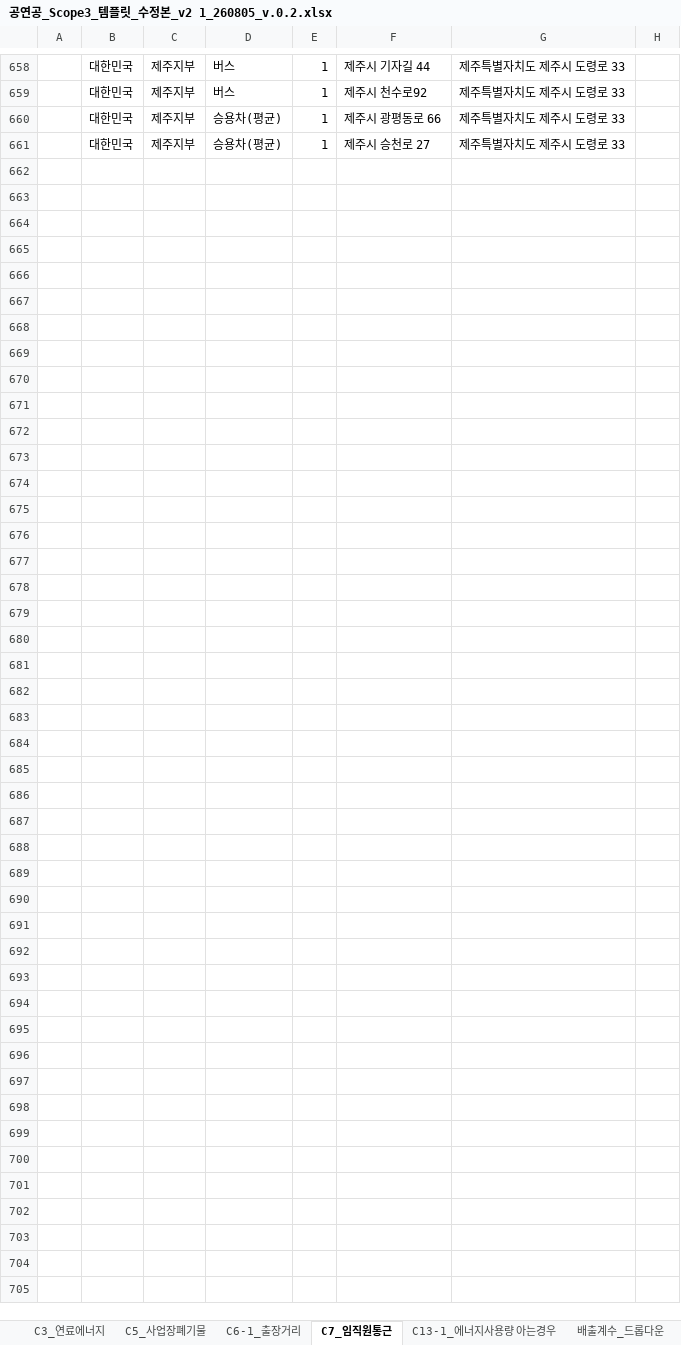
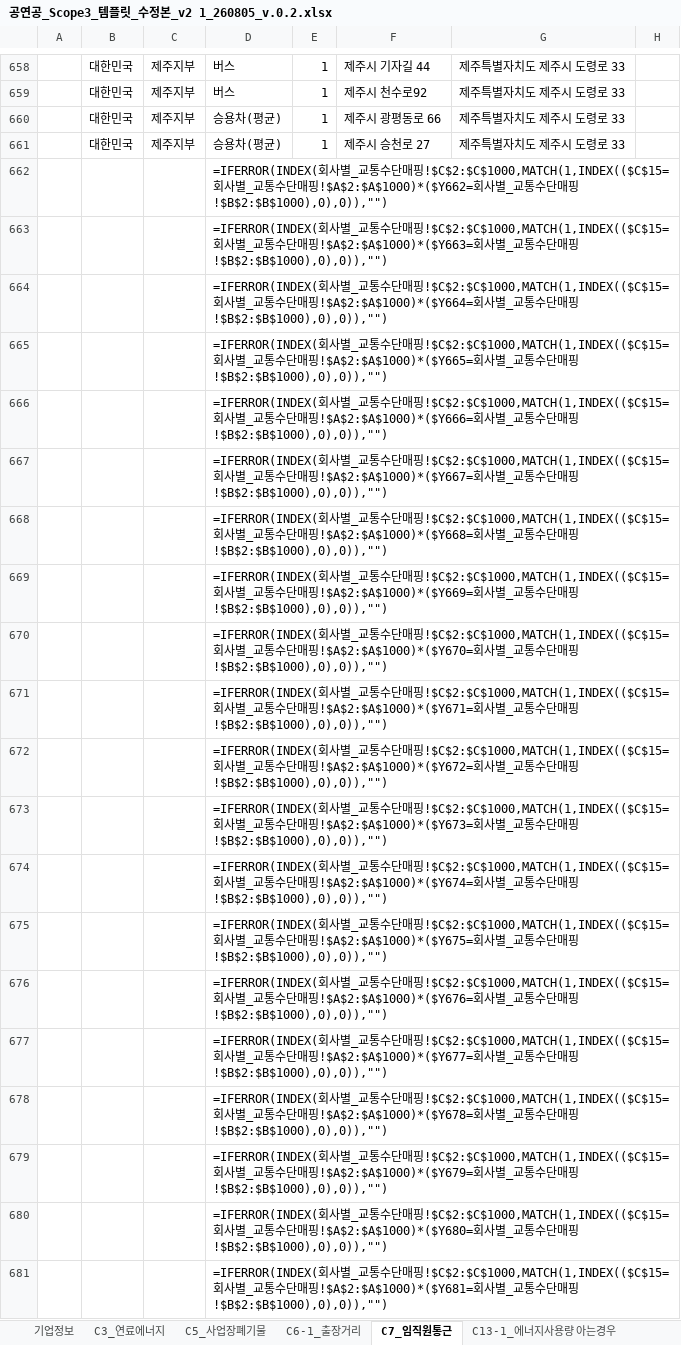
Before and after one commit to shpark-marcspon/Scope3_AI, an Excel workbook: 공연공_Scope3_템플릿_수정본_v2 1_260805_v.0.2.xlsx, sheet C7_임직원통근, drawn as a sheet; only a part is shown, gaps mark what is left out; values as stored, in another font and other column widths than the file's, no borders; formulas without a stored value are shown as written; rows hold the shown columns only; the diff covers the shown part only; the diff names each change by its address in the sheet, - before the commit and + after, or states it on an @@ line.

```diff
--- a/공연공_Scope3_템플릿_수정본_v2 1_260805_v.0.2.xlsx (sheet C7_임직원통근)
+++ b/공연공_Scope3_템플릿_수정본_v2 1_260805_v.0.2.xlsx (sheet C7_임직원통근)
+sheet tab: 기업정보
+row 662:  |  |  | =IFERROR(INDEX(회사별_교통수단매핑!$C$2:$C$1000,MATCH(1,INDEX(($C$15=회사별_교통수단매핑!$A$2:$A$1000)*($Y662=회사별_교통수단매핑!$B$2:$B$1000),0),0)),"")
+row 663:  |  |  | =IFERROR(INDEX(회사별_교통수단매핑!$C$2:$C$1000,MATCH(1,INDEX(($C$15=회사별_교통수단매핑!$A$2:$A$1000)*($Y663=회사별_교통수단매핑!$B$2:$B$1000),0),0)),"")
+row 664:  |  |  | =IFERROR(INDEX(회사별_교통수단매핑!$C$2:$C$1000,MATCH(1,INDEX(($C$15=회사별_교통수단매핑!$A$2:$A$1000)*($Y664=회사별_교통수단매핑!$B$2:$B$1000),0),0)),"")
+row 665:  |  |  | =IFERROR(INDEX(회사별_교통수단매핑!$C$2:$C$1000,MATCH(1,INDEX(($C$15=회사별_교통수단매핑!$A$2:$A$1000)*($Y665=회사별_교통수단매핑!$B$2:$B$1000),0),0)),"")
+row 666:  |  |  | =IFERROR(INDEX(회사별_교통수단매핑!$C$2:$C$1000,MATCH(1,INDEX(($C$15=회사별_교통수단매핑!$A$2:$A$1000)*($Y666=회사별_교통수단매핑!$B$2:$B$1000),0),0)),"")
+row 667:  |  |  | =IFERROR(INDEX(회사별_교통수단매핑!$C$2:$C$1000,MATCH(1,INDEX(($C$15=회사별_교통수단매핑!$A$2:$A$1000)*($Y667=회사별_교통수단매핑!$B$2:$B$1000),0),0)),"")
+row 668:  |  |  | =IFERROR(INDEX(회사별_교통수단매핑!$C$2:$C$1000,MATCH(1,INDEX(($C$15=회사별_교통수단매핑!$A$2:$A$1000)*($Y668=회사별_교통수단매핑!$B$2:$B$1000),0),0)),"")
+row 669:  |  |  | =IFERROR(INDEX(회사별_교통수단매핑!$C$2:$C$1000,MATCH(1,INDEX(($C$15=회사별_교통수단매핑!$A$2:$A$1000)*($Y669=회사별_교통수단매핑!$B$2:$B$1000),0),0)),"")
+row 670:  |  |  | =IFERROR(INDEX(회사별_교통수단매핑!$C$2:$C$1000,MATCH(1,INDEX(($C$15=회사별_교통수단매핑!$A$2:$A$1000)*($Y670=회사별_교통수단매핑!$B$2:$B$1000),0),0)),"")
+row 671:  |  |  | =IFERROR(INDEX(회사별_교통수단매핑!$C$2:$C$1000,MATCH(1,INDEX(($C$15=회사별_교통수단매핑!$A$2:$A$1000)*($Y671=회사별_교통수단매핑!$B$2:$B$1000),0),0)),"")
+row 672:  |  |  | =IFERROR(INDEX(회사별_교통수단매핑!$C$2:$C$1000,MATCH(1,INDEX(($C$15=회사별_교통수단매핑!$A$2:$A$1000)*($Y672=회사별_교통수단매핑!$B$2:$B$1000),0),0)),"")
+row 673:  |  |  | =IFERROR(INDEX(회사별_교통수단매핑!$C$2:$C$1000,MATCH(1,INDEX(($C$15=회사별_교통수단매핑!$A$2:$A$1000)*($Y673=회사별_교통수단매핑!$B$2:$B$1000),0),0)),"")
+row 674:  |  |  | =IFERROR(INDEX(회사별_교통수단매핑!$C$2:$C$1000,MATCH(1,INDEX(($C$15=회사별_교통수단매핑!$A$2:$A$1000)*($Y674=회사별_교통수단매핑!$B$2:$B$1000),0),0)),"")
+row 675:  |  |  | =IFERROR(INDEX(회사별_교통수단매핑!$C$2:$C$1000,MATCH(1,INDEX(($C$15=회사별_교통수단매핑!$A$2:$A$1000)*($Y675=회사별_교통수단매핑!$B$2:$B$1000),0),0)),"")
+row 676:  |  |  | =IFERROR(INDEX(회사별_교통수단매핑!$C$2:$C$1000,MATCH(1,INDEX(($C$15=회사별_교통수단매핑!$A$2:$A$1000)*($Y676=회사별_교통수단매핑!$B$2:$B$1000),0),0)),"")
+row 677:  |  |  | =IFERROR(INDEX(회사별_교통수단매핑!$C$2:$C$1000,MATCH(1,INDEX(($C$15=회사별_교통수단매핑!$A$2:$A$1000)*($Y677=회사별_교통수단매핑!$B$2:$B$1000),0),0)),"")
+row 678:  |  |  | =IFERROR(INDEX(회사별_교통수단매핑!$C$2:$C$1000,MATCH(1,INDEX(($C$15=회사별_교통수단매핑!$A$2:$A$1000)*($Y678=회사별_교통수단매핑!$B$2:$B$1000),0),0)),"")
+row 679:  |  |  | =IFERROR(INDEX(회사별_교통수단매핑!$C$2:$C$1000,MATCH(1,INDEX(($C$15=회사별_교통수단매핑!$A$2:$A$1000)*($Y679=회사별_교통수단매핑!$B$2:$B$1000),0),0)),"")
+row 680:  |  |  | =IFERROR(INDEX(회사별_교통수단매핑!$C$2:$C$1000,MATCH(1,INDEX(($C$15=회사별_교통수단매핑!$A$2:$A$1000)*($Y680=회사별_교통수단매핑!$B$2:$B$1000),0),0)),"")
+row 681:  |  |  | =IFERROR(INDEX(회사별_교통수단매핑!$C$2:$C$1000,MATCH(1,INDEX(($C$15=회사별_교통수단매핑!$A$2:$A$1000)*($Y681=회사별_교통수단매핑!$B$2:$B$1000),0),0)),"")
```
Also changed, not shown: 80 added rows, 4 edited cells, cell formats and merged cells elsewhere in this sheet, sheet C5_사업장폐기물, sheet 배출계수_드롭다운, sheet C6-1_출장거리, sheet 드롭다운_매핑검토, other sheet tabs, data/배출계수_통합_DB.xlsx, 2 other files.
